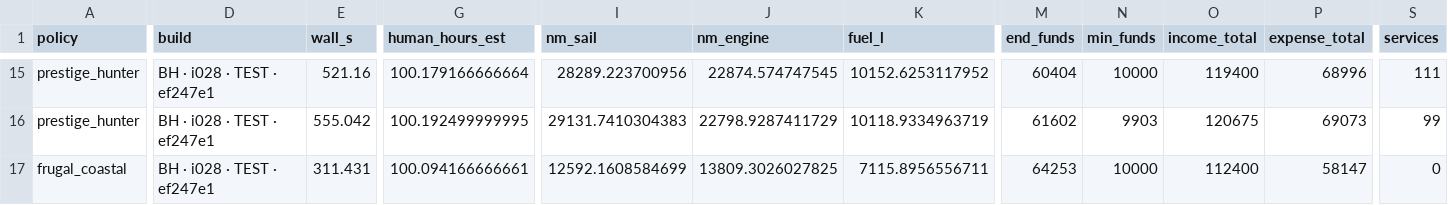
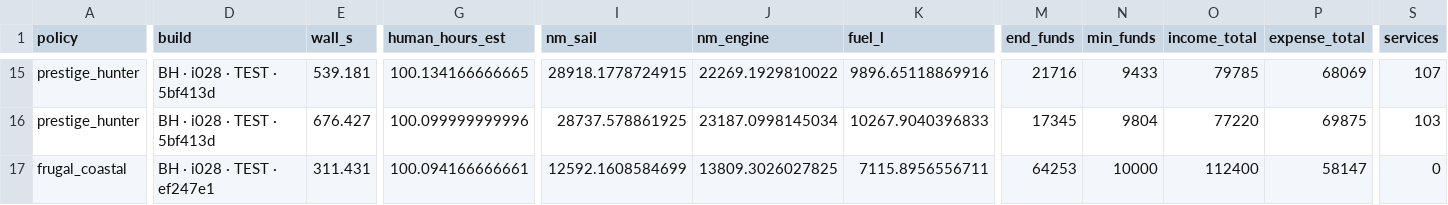
Before and after one commit to crosenlund79/WorldSailorSim, a CSV file: docs/iterations/i028/career/summary.csv, drawn as a sheet; only a part is shown, gaps mark what is left out; the diff covers the shown part only; the diff names each change by its address in the sheet, - before the commit and + after, or states it on an @@ line.

```diff
--- a/docs/iterations/i028/career/summary.csv
+++ b/docs/iterations/i028/career/summary.csv
-D15:D16 (build): BH · i028 · TEST · ef247e1
+D15:D16 (build): BH · i028 · TEST · 5bf413d
-E15 (wall_s): 521.16
+E15 (wall_s): 539.181
-G15 (human_hours_est): 100.179166666664
+G15 (human_hours_est): 100.134166666665
-I15 (nm_sail): 28289.223700956
+I15 (nm_sail): 28918.1778724915
-J15 (nm_engine): 22874.574747545
+J15 (nm_engine): 22269.1929810022
-K15 (fuel_l): 10152.6253117952
+K15 (fuel_l): 9896.65118869916
-M15 (end_funds): 60404
+M15 (end_funds): 21716
-N15 (min_funds): 10000
+N15 (min_funds): 9433
-O15 (income_total): 119400
+O15 (income_total): 79785
-P15 (expense_total): 68996
+P15 (expense_total): 68069
-S15 (services): 111
+S15 (services): 107
-E16 (wall_s): 555.042
+E16 (wall_s): 676.427
-G16 (human_hours_est): 100.192499999995
+G16 (human_hours_est): 100.099999999996
-I16 (nm_sail): 29131.7410304383
+I16 (nm_sail): 28737.578861925
-J16 (nm_engine): 22798.9287411729
+J16 (nm_engine): 23187.0998145034
-K16 (fuel_l): 10118.9334963719
+K16 (fuel_l): 10267.9040396833
-M16 (end_funds): 61602
+M16 (end_funds): 17345
-N16 (min_funds): 9903
+N16 (min_funds): 9804
-O16 (income_total): 120675
+O16 (income_total): 77220
-P16 (expense_total): 69073
+P16 (expense_total): 69875
-S16 (services): 99
+S16 (services): 103
```
Also changed, not shown: 142 edited cells elsewhere in this file, docs/iterations/i028/career/horizons.csv, 5 other files.
